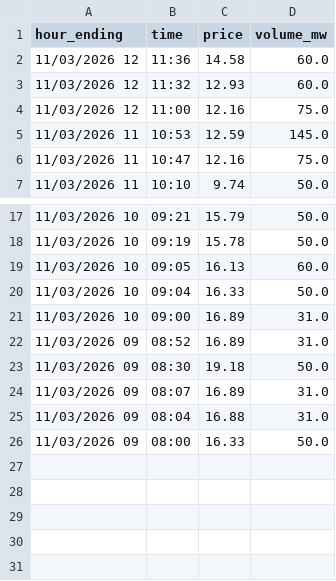
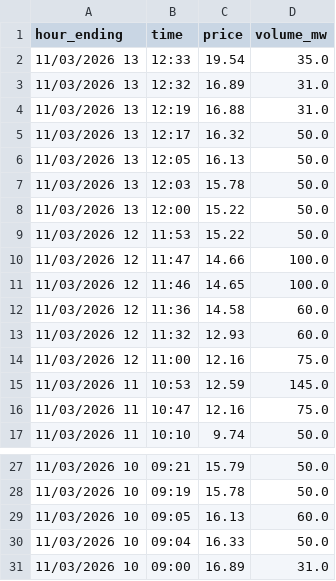
Before and after one commit to maymankhan1-web/alberta-power-price-tracker, a CSV file: data/system_marginal_price.csv, drawn as a sheet; only a part is shown, gaps mark what is left out; removed rows and columns are numbered as before the commit, all else as after; the diff names each change by its address in the sheet, - before the commit and + after, or states it on an @@ line.

```diff
--- a/data/system_marginal_price.csv
+++ b/data/system_marginal_price.csv
+row 2: 11/03/2026 13 | 12:33 | 19.54 | 35.0
+row 3: 11/03/2026 13 | 12:32 | 16.89 | 31.0
+row 4: 11/03/2026 13 | 12:19 | 16.88 | 31.0
+row 5: 11/03/2026 13 | 12:17 | 16.32 | 50.0
+row 6: 11/03/2026 13 | 12:05 | 16.13 | 50.0
+row 7: 11/03/2026 13 | 12:03 | 15.78 | 50.0
+row 8: 11/03/2026 13 | 12:00 | 15.22 | 50.0
+row 9: 11/03/2026 12 | 11:53 | 15.22 | 50.0
+row 10: 11/03/2026 12 | 11:47 | 14.66 | 100.0
+row 11: 11/03/2026 12 | 11:46 | 14.65 | 100.0
-row 22: 11/03/2026 09 | 08:52 | 16.89 | 31.0
-row 23: 11/03/2026 09 | 08:30 | 19.18 | 50.0
-row 24: 11/03/2026 09 | 08:07 | 16.89 | 31.0
-row 25: 11/03/2026 09 | 08:04 | 16.88 | 31.0
-row 26: 11/03/2026 09 | 08:00 | 16.33 | 50.0
```
Also changed, not shown: 1 other file.
